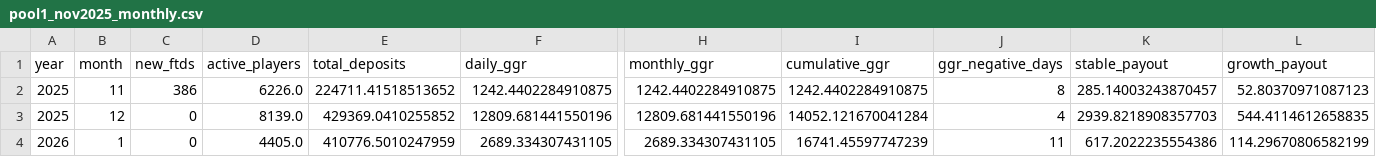
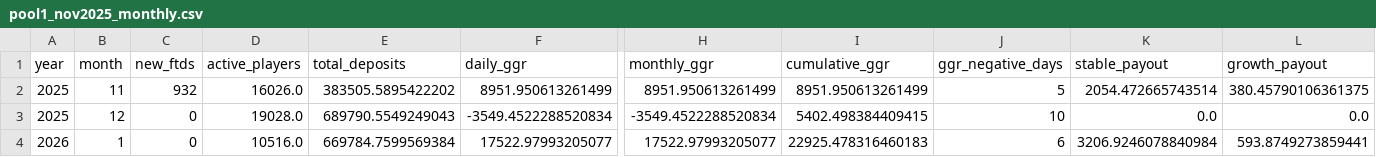
Before and after one commit to DaniilKozin/calculator, a CSV file: pool1_nov2025_monthly.csv, drawn as a sheet; only a part is shown, gaps mark what is left out; the diff covers the shown part only; the diff names each change by its address in the sheet, - before the commit and + after, or states it on an @@ line.

```diff
--- a/pool1_nov2025_monthly.csv
+++ b/pool1_nov2025_monthly.csv
-C2 (new_ftds): 386
+C2 (new_ftds): 932
-D2 (active_players): 6226.0
+D2 (active_players): 16026.0
-E2 (total_deposits): 224711.41518513652
+E2 (total_deposits): 383505.5895422202
-F2 (daily_ggr): 1242.4402284910875
+F2 (daily_ggr): 8951.950613261499
-H2 (monthly_ggr): 1242.4402284910875
+H2 (monthly_ggr): 8951.950613261499
-I2 (cumulative_ggr): 1242.4402284910875
+I2 (cumulative_ggr): 8951.950613261499
-J2 (ggr_negative_days): 8
+J2 (ggr_negative_days): 5
-K2 (stable_payout): 285.14003243870457
+K2 (stable_payout): 2054.472665743514
-L2 (growth_payout): 52.80370971087123
+L2 (growth_payout): 380.45790106361375
-D3 (active_players): 8139.0
+D3 (active_players): 19028.0
-E3 (total_deposits): 429369.0410255852
+E3 (total_deposits): 689790.5549249043
-F3 (daily_ggr): 12809.681441550196
+F3 (daily_ggr): -3549.4522288520834
-H3 (monthly_ggr): 12809.681441550196
+H3 (monthly_ggr): -3549.4522288520834
-I3 (cumulative_ggr): 14052.121670041284
+I3 (cumulative_ggr): 5402.498384409415
-J3 (ggr_negative_days): 4
+J3 (ggr_negative_days): 10
-K3 (stable_payout): 2939.8218908357703
+K3 (stable_payout): 0.0
-L3 (growth_payout): 544.4114612658835
+L3 (growth_payout): 0.0
-D4 (active_players): 4405.0
+D4 (active_players): 10516.0
-E4 (total_deposits): 410776.5010247959
+E4 (total_deposits): 669784.7599569384
-F4 (daily_ggr): 2689.334307431105
+F4 (daily_ggr): 17522.97993205077
-H4 (monthly_ggr): 2689.334307431105
+H4 (monthly_ggr): 17522.97993205077
-I4 (cumulative_ggr): 16741.45597747239
+I4 (cumulative_ggr): 22925.478316460183
-J4 (ggr_negative_days): 11
+J4 (ggr_negative_days): 6
-K4 (stable_payout): 617.2022235554386
+K4 (stable_payout): 3206.9246078840984
-L4 (growth_payout): 114.29670806582199
+L4 (growth_payout): 593.8749273859441
```
Also changed, not shown: 72 edited cells elsewhere in this file, pool1_nov2025_daily.csv, pool1_nov2025_monthly_tiers_znx.csv, 15 other files.
